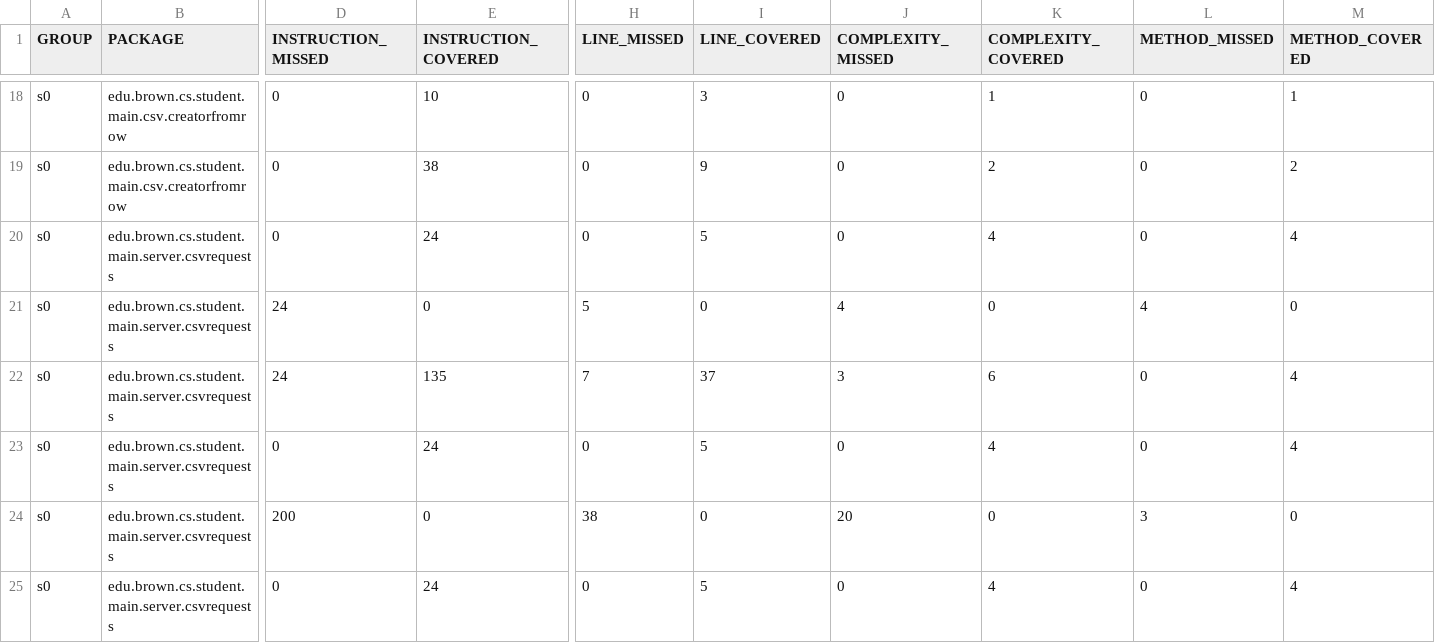
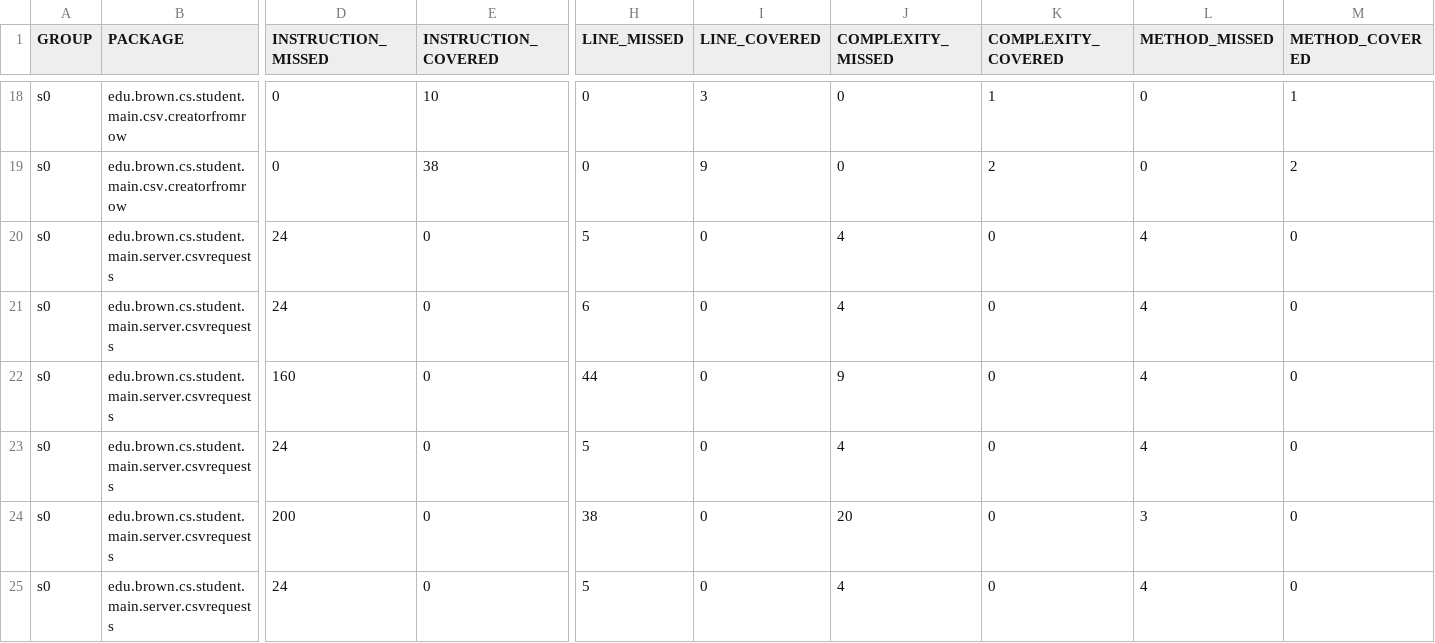
Before and after one commit to jackshuxu/brown-housing-lottery, a CSV file: server/target/site/jacoco/jacoco.csv, drawn as a sheet; only a part is shown, gaps mark what is left out; removed rows and columns are numbered as before the commit, all else as after; rows hold the shown columns only; the diff covers the shown part only; the diff names each change by its address in the sheet, - before the commit and + after, or states it on an @@ line.

```diff
--- a/server/target/site/jacoco/jacoco.csv
+++ b/server/target/site/jacoco/jacoco.csv
-D20 (INSTRUCTION_MISSED): 0
+D20 (INSTRUCTION_MISSED): 24
-E20 (INSTRUCTION_COVERED): 24
+E20 (INSTRUCTION_COVERED): 0
-H20 (LINE_MISSED): 0
+H20 (LINE_MISSED): 5
-I20 (LINE_COVERED): 5
+I20 (LINE_COVERED): 0
-J20 (COMPLEXITY_MISSED): 0
+J20 (COMPLEXITY_MISSED): 4
-K20 (COMPLEXITY_COVERED): 4
+K20 (COMPLEXITY_COVERED): 0
-L20 (METHOD_MISSED): 0
+L20 (METHOD_MISSED): 4
-M20 (METHOD_COVERED): 4
+M20 (METHOD_COVERED): 0
-H21 (LINE_MISSED): 5
+H21 (LINE_MISSED): 6
-row 22: s0 | edu.brown.cs.student.main.server.csvrequests | 24 | 135 | 7 | 37 | 3 | 6 | 0 | 4
+row 22: s0 | edu.brown.cs.student.main.server.csvrequests | 160 | 0 | 44 | 0 | 9 | 0 | 4 | 0
-D23 (INSTRUCTION_MISSED): 0
+D23 (INSTRUCTION_MISSED): 24
-E23 (INSTRUCTION_COVERED): 24
+E23 (INSTRUCTION_COVERED): 0
-H23 (LINE_MISSED): 0
+H23 (LINE_MISSED): 5
-I23 (LINE_COVERED): 5
+I23 (LINE_COVERED): 0
-J23 (COMPLEXITY_MISSED): 0
+J23 (COMPLEXITY_MISSED): 4
-K23 (COMPLEXITY_COVERED): 4
+K23 (COMPLEXITY_COVERED): 0
-L23 (METHOD_MISSED): 0
+L23 (METHOD_MISSED): 4
-M23 (METHOD_COVERED): 4
+M23 (METHOD_COVERED): 0
-D25 (INSTRUCTION_MISSED): 0
+D25 (INSTRUCTION_MISSED): 24
-E25 (INSTRUCTION_COVERED): 24
+E25 (INSTRUCTION_COVERED): 0
-H25 (LINE_MISSED): 0
+H25 (LINE_MISSED): 5
-I25 (LINE_COVERED): 5
+I25 (LINE_COVERED): 0
-J25 (COMPLEXITY_MISSED): 0
+J25 (COMPLEXITY_MISSED): 4
-K25 (COMPLEXITY_COVERED): 4
+K25 (COMPLEXITY_COVERED): 0
-L25 (METHOD_MISSED): 0
+L25 (METHOD_MISSED): 4
-M25 (METHOD_COVERED): 4
+M25 (METHOD_COVERED): 0
```
Also changed, not shown: 1 added row, 1 removed row and 24 edited cells elsewhere in this file, 28 other files.
